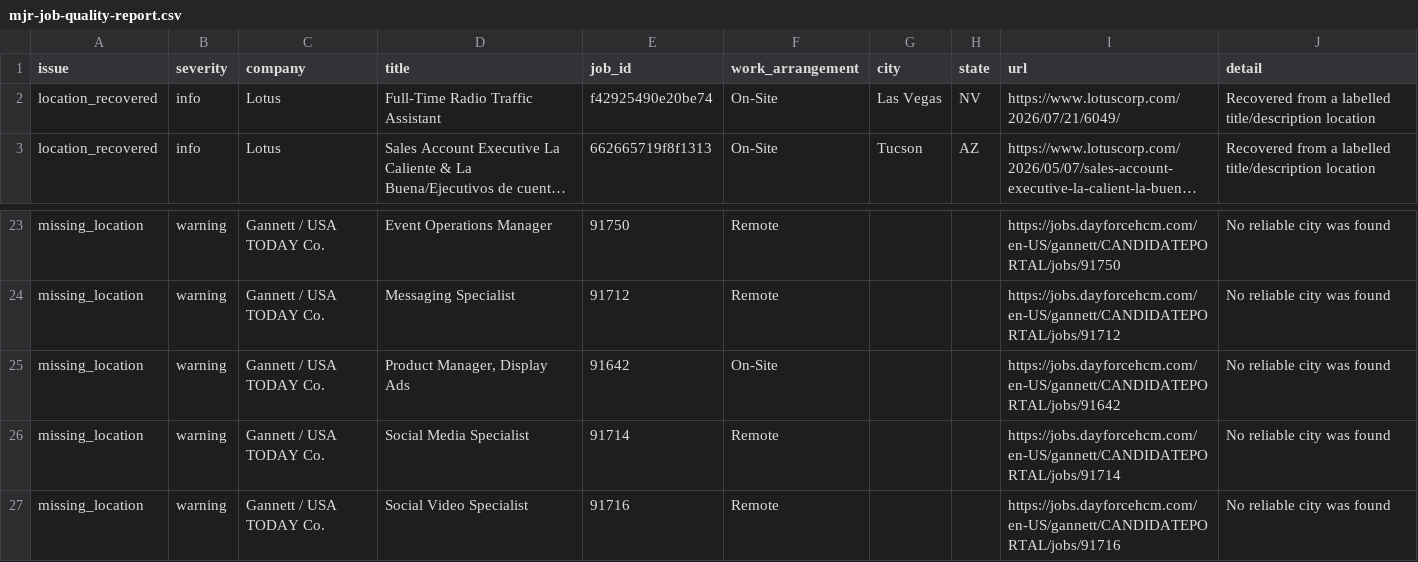
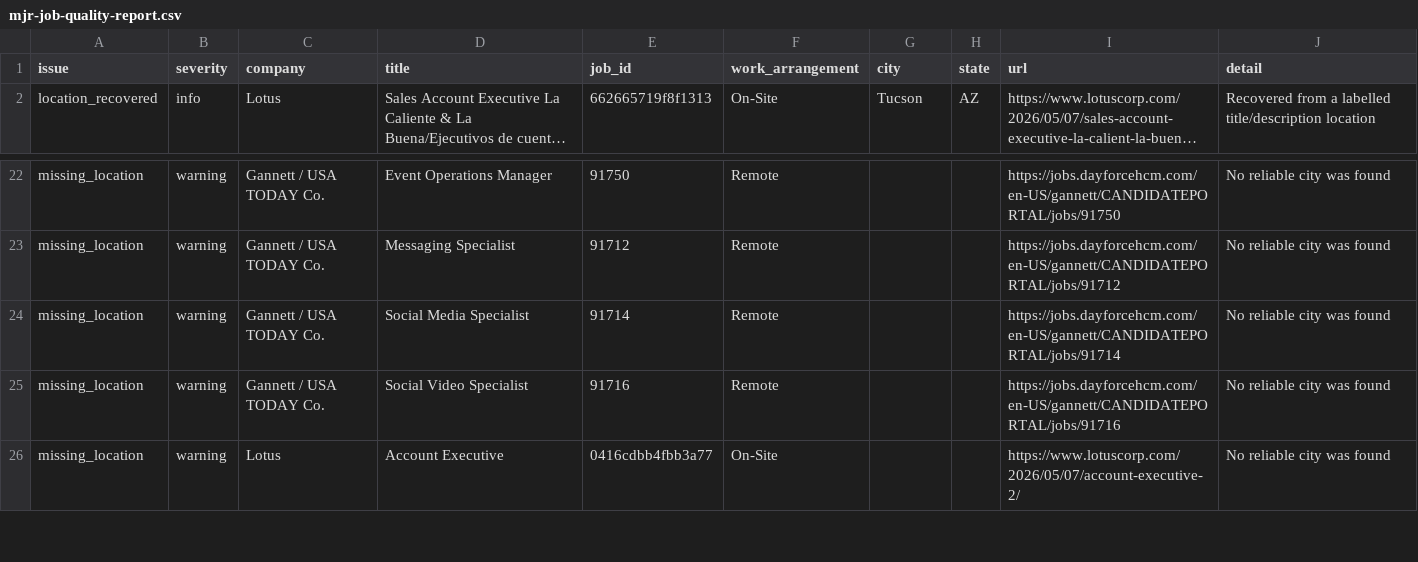
Before and after one commit to Mediajobsreport/mjr-jobs-feed, a CSV file: mjr-job-quality-report.csv, drawn as a sheet; only a part is shown, gaps mark what is left out; the shorter side is filled out with more unchanged rows; long unchanged cells end in …; the diff names each change by its address in the sheet, - before the commit and + after, or states it on an @@ line.

```diff
--- a/mjr-job-quality-report.csv
+++ b/mjr-job-quality-report.csv
-row 2: location_recovered | info | Lotus | Full-Time Radio Traffic Assistant | f42925490e20be74 | On-Site | Las Vegas | NV | https://www.lotuscorp.com/2026/07/21/6049/ | Recovered from a labelled title/description location
-row 25: missing_location | warning | Gannett / USA TODAY Co. | Product Manager, Display Ads | 91642 | On-Site |  |  | https://jobs.dayforcehcm.com/en-US/gannett/CANDIDATEPORTAL/jobs/91642 | No reliable city was found
```
Also changed, not shown: mjr-ats-audit.csv, 3 other files.
